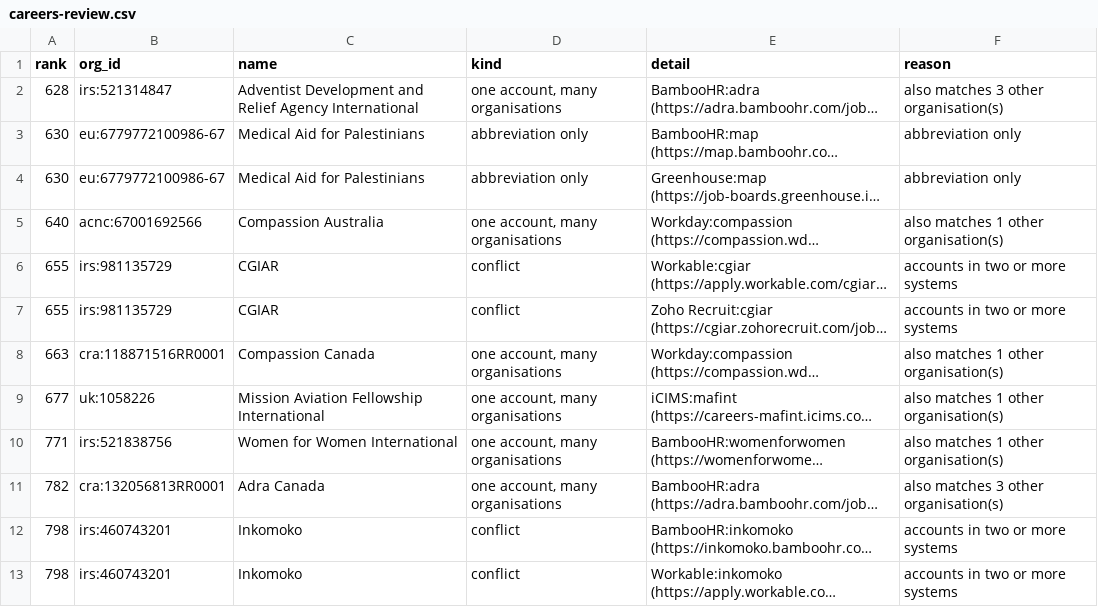
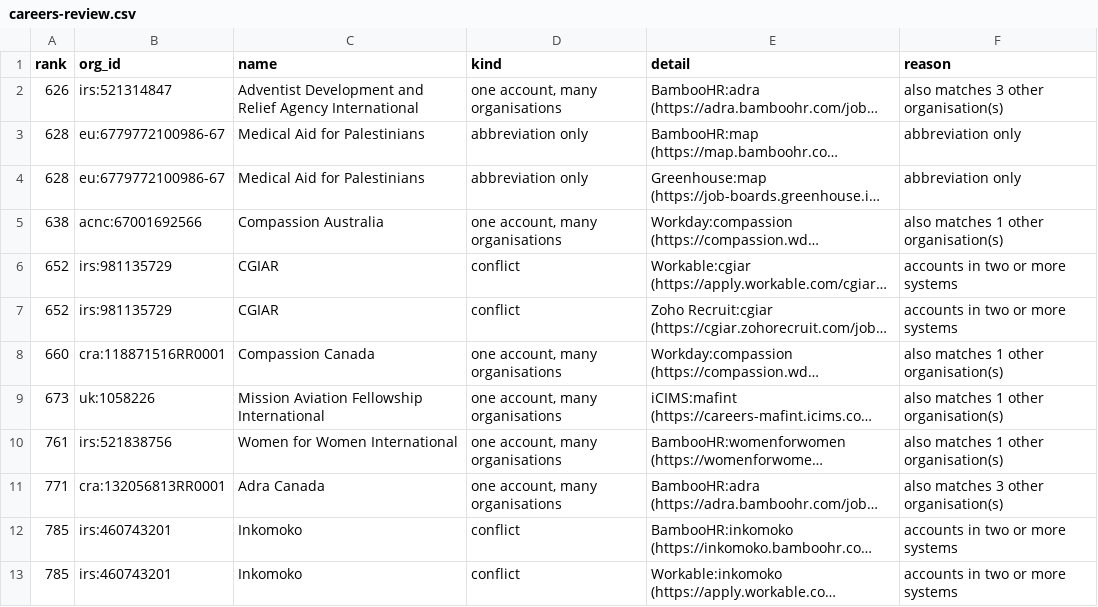
Before and after one commit to AidJobs/AidJobs, a CSV file: docs/architecture/source-survey/careers-review.csv, drawn as a sheet; only a part is shown; long unchanged cells end in …; the diff covers the shown part only; the diff names each change by its address in the sheet, - before the commit and + after, or states it on an @@ line.

```diff
--- a/docs/architecture/source-survey/careers-review.csv
+++ b/docs/architecture/source-survey/careers-review.csv
-A2 (rank): 628
+A2 (rank): 626
-A3:A4 (rank): 630
+A3:A4 (rank): 628
-A5 (rank): 640
+A5 (rank): 638
-A6:A7 (rank): 655
+A6:A7 (rank): 652
-A8 (rank): 663
+A8 (rank): 660
-A9 (rank): 677
+A9 (rank): 673
-A10 (rank): 771
+A10 (rank): 761
-A11 (rank): 782
+A11 (rank): 771
-A12:A13 (rank): 798
+A12:A13 (rank): 785
```
Also changed, not shown: 1 removed row and 11 edited cells elsewhere in this file, docs/architecture/source-survey/careers-candidates.csv, docs/architecture/source-survey/step-e-decisions.csv, 13 other files.
